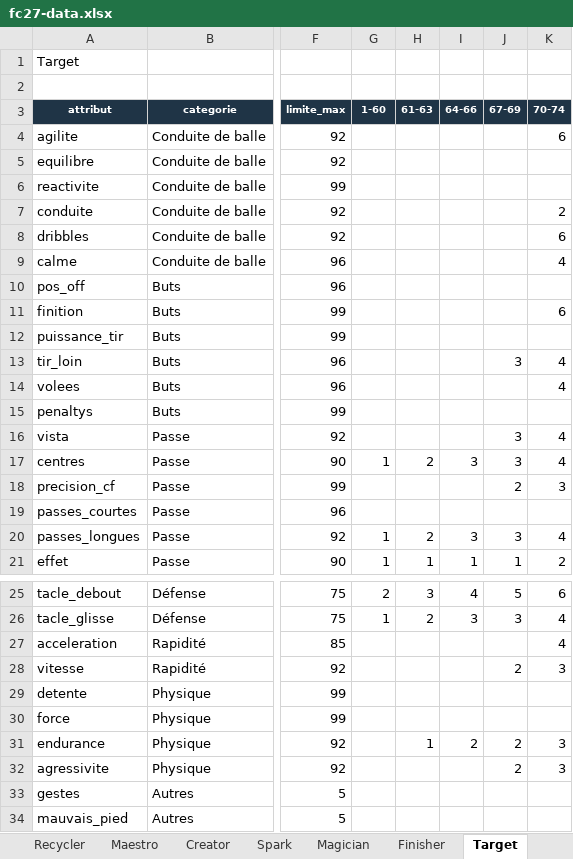
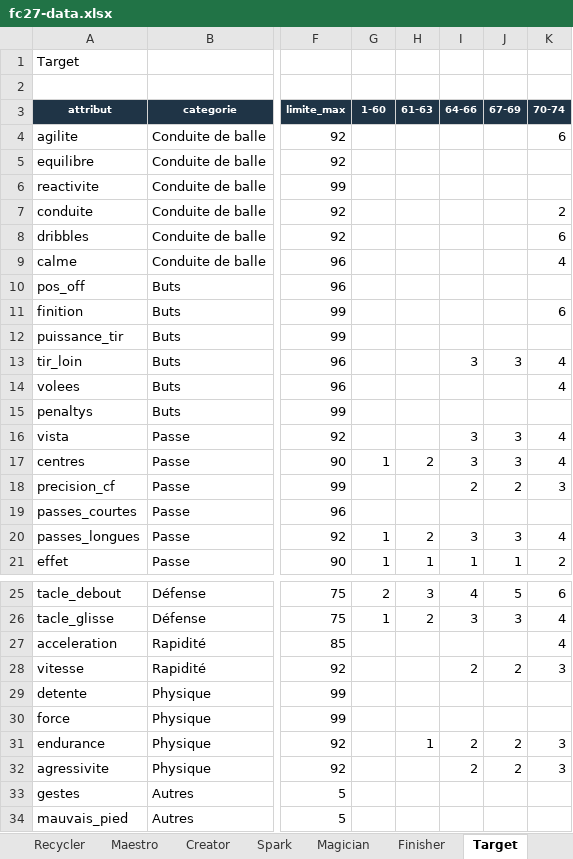
Before and after one commit to Akunesquik/builderproclubs, an Excel workbook: data/fc27-data.xlsx, sheet Target, drawn as a sheet; only a part is shown, gaps mark what is left out; values as stored, in another font and other column widths than the file's, no borders; the diff names each change by its address in the sheet, - before the commit and + after, or states it on an @@ line.

```diff
--- a/data/fc27-data.xlsx (sheet Target)
+++ b/data/fc27-data.xlsx (sheet Target)
-I13 (64-66): (empty)
+I13 (64-66): 3
-I16 (64-66): (empty)
+I16 (64-66): 3
-I18 (64-66): (empty)
+I18 (64-66): 2
-I28 (64-66): (empty)
+I28 (64-66): 2
-I32 (64-66): (empty)
+I32 (64-66): 2
```
Also changed, not shown: sheet Corps, sheet Finisher, sheet Spark, 2 other files.
